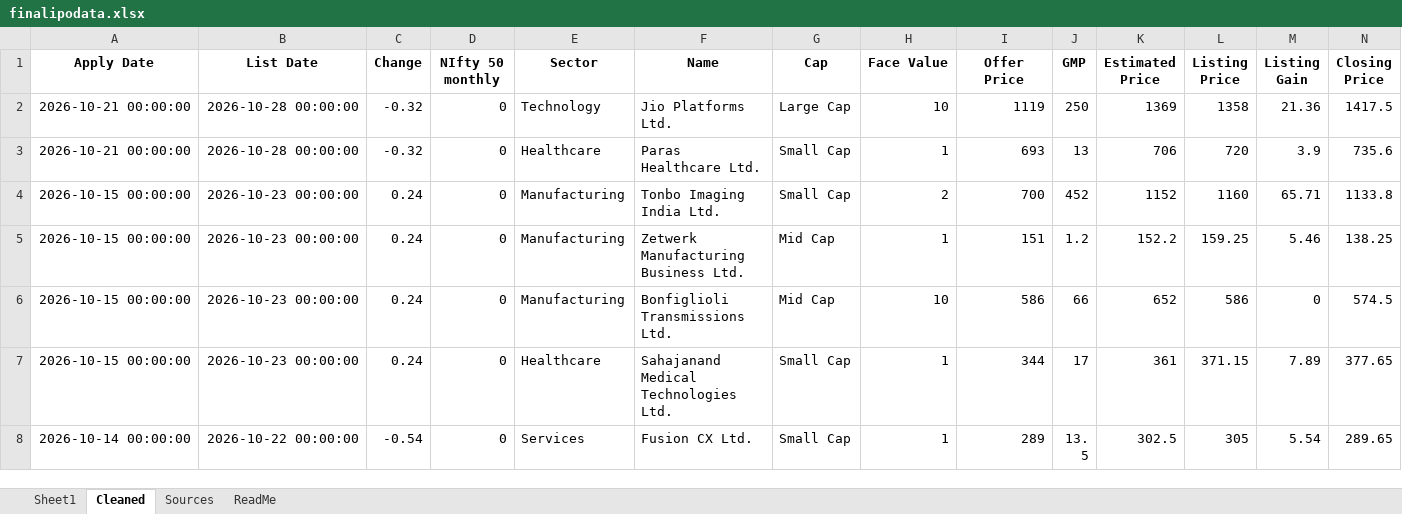
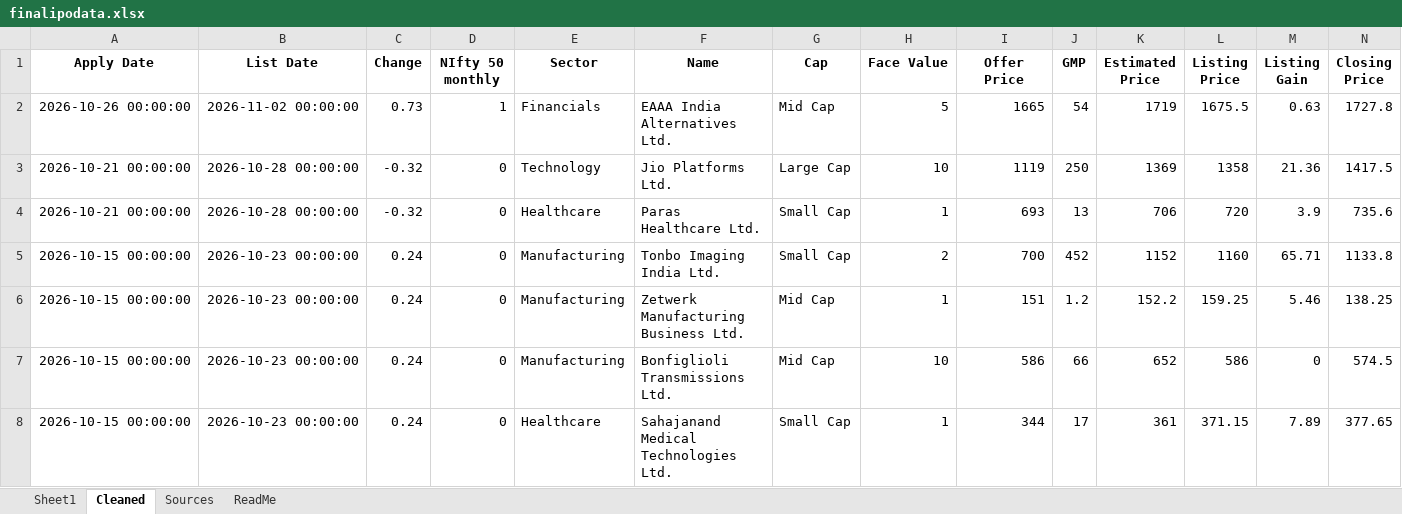
Before and after one commit to rohanbeingsocial/ipo-radar, an Excel workbook: ipodata/finalipodata.xlsx, sheet Cleaned, drawn as a sheet; only a part is shown; the shorter side is filled out with more unchanged rows; values as stored, in another font and other column widths than the file's, no borders; rows hold the shown columns only; the diff names each change by its address in the sheet, - before the commit and + after, or states it on an @@ line.

Commit message:
data: daily refresh 2026-11-03

```diff
--- a/ipodata/finalipodata.xlsx (sheet Cleaned)
+++ b/ipodata/finalipodata.xlsx (sheet Cleaned)
+row 2: 2026-10-26 00:00:00 | 2026-11-02 00:00:00 | 0.73 | 1 | Financials | EAAA India Alternatives Ltd. | Mid Cap | 5 | 1665 | 54 | 1719 | 1675.5 | 0.63 | 1727.8
```
Also changed, not shown: sheet Sheet1, sheet Sources, ipodata/finalipodata_expanded_20yr.xlsx, 12 other files.
